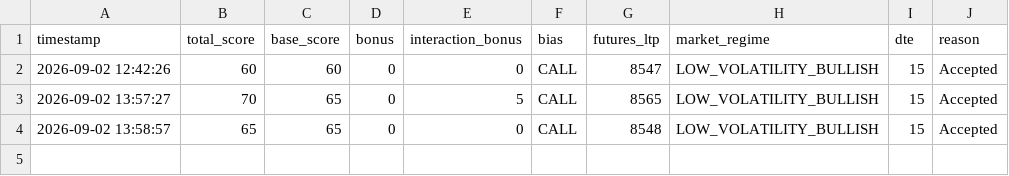
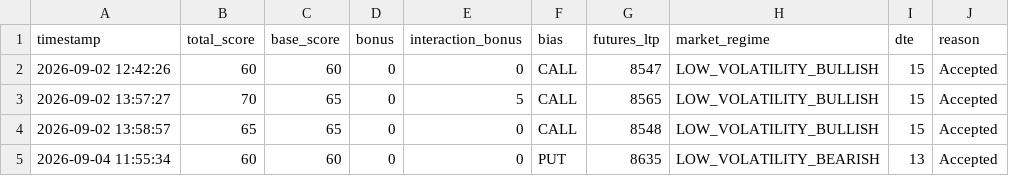
Before and after one commit to jacvar75/NiftyCrudeScanner, a CSV file: logs/crude_score_distribution.csv, drawn as a sheet.

Commit message:
4 sept

```diff
--- a/logs/crude_score_distribution.csv
+++ b/logs/crude_score_distribution.csv
@@ -4 +4,2 @@ timestamp,total_score,base_score,bonus,interaction_bonus,bias,futures_ltp,market
 2026-09-02 13:58:57,65,65,0,0,CALL,8548,LOW_VOLATILITY_BULLISH,15,Accepted
+2026-09-04 11:55:34,60,60,0,0,PUT,8635,LOW_VOLATILITY_BEARISH,13,Accepted
```
